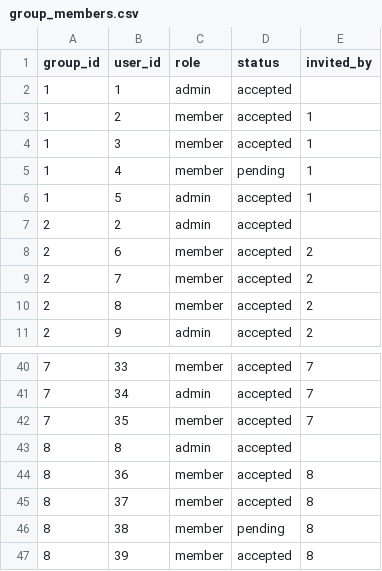
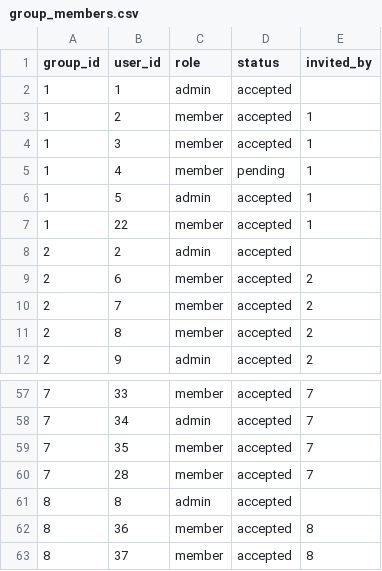
Before and after one commit to Golden76z/social_network, a CSV file: server/demo/seed/group_members.csv, drawn as a sheet; only a part is shown, gaps mark what is left out; the shorter side is filled out with more unchanged rows; the diff covers the shown part only; the diff names each change by its address in the sheet, - before the commit and + after, or states it on an @@ line.

```diff
--- a/server/demo/seed/group_members.csv
+++ b/server/demo/seed/group_members.csv
+row 7: 1 | 22 | member | accepted | 1
+row 60: 7 | 28 | member | accepted | 7
```
Also changed, not shown: 30 added rows and 1 edited cell elsewhere in this file, 1 other file.
